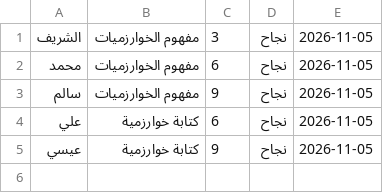
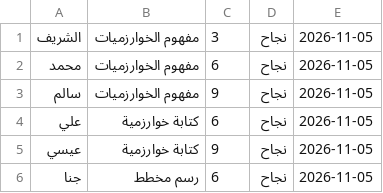
Before and after one commit to shrefelkour7-svg/elkourlessons, a CSV file: results.csv, drawn as a sheet; the diff names each change by its address in the sheet, - before the commit and + after, or states it on an @@ line.

Commit message:
Add result for جنا - رسم مخطط

```diff
--- a/results.csv
+++ b/results.csv
+row 6: جنا | رسم مخطط | 6 | نجاح | 2026-11-05
```
